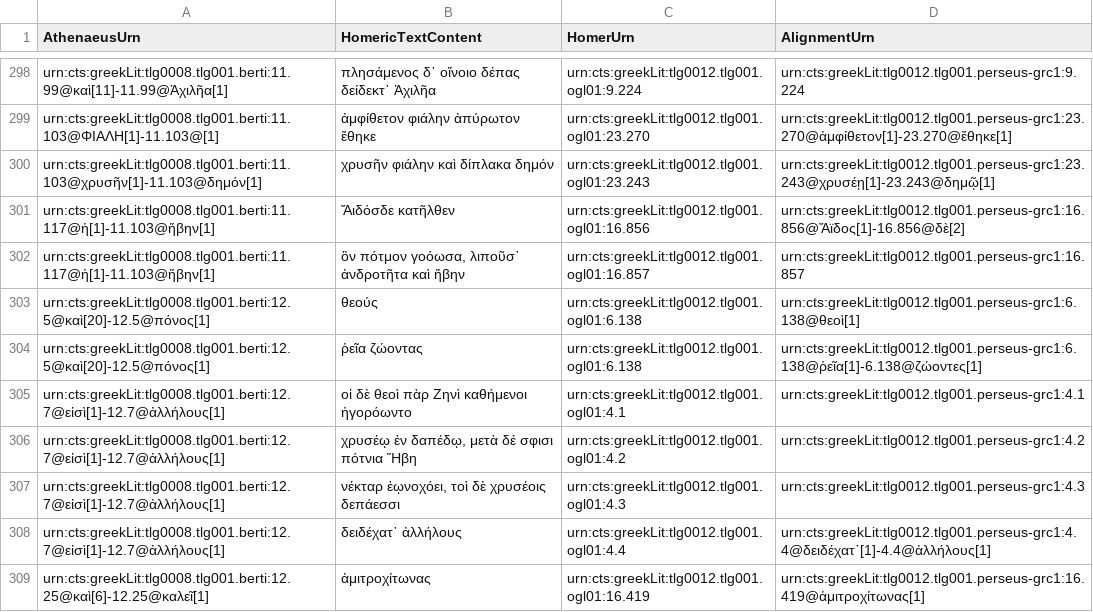
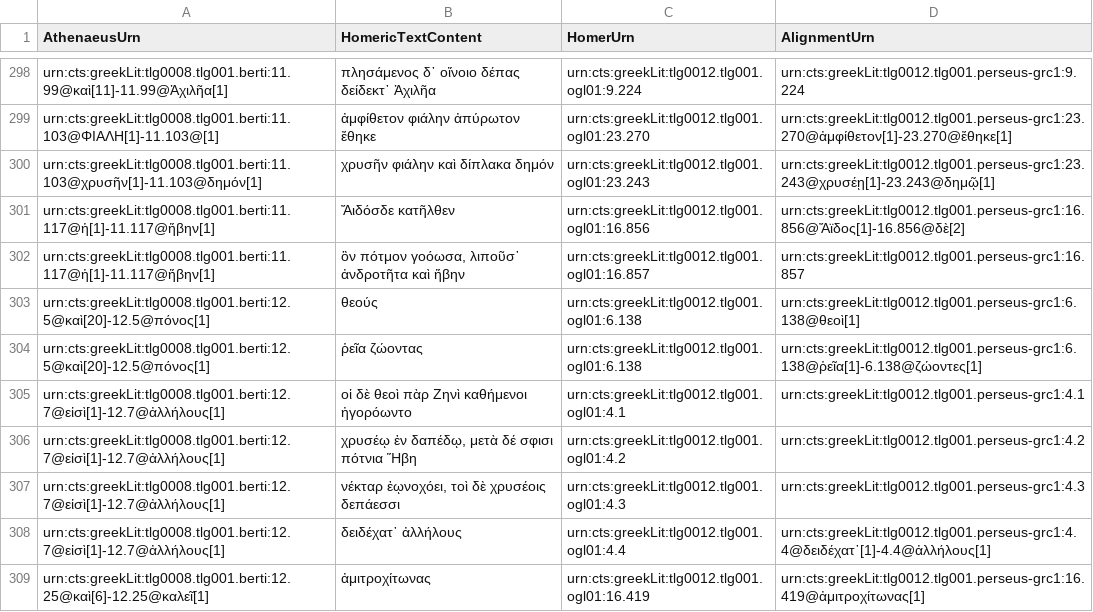
Before and after one commit to DigitalAthenaeus/homeric-reuse, a CSV file: tabular-data/htr.csv, drawn as a sheet; only a part is shown, gaps mark what is left out.

Commit message:
Update htr.csv

```diff
--- a/tabular-data/htr.csv
+++ b/tabular-data/htr.csv
@@ -300,4 +300,4 @@
 "urn:cts:greekLit:tlg0008.tlg001.berti:11.103@χρυσῆν[1]-11.103@δημόν[1]","χρυσῆν φιάλην καὶ δίπλακα δημόν","urn:cts:greekLit:tlg0012.tlg001.ogl01:23.243","urn:cts:greekLit:tlg0012.tlg001.perseus-grc1:23.243@χρυσέῃ[1]-23.243@δημῷ[1]"
-"urn:cts:greekLit:tlg0008.tlg001.berti:11.117@ἡ[1]-11.103@ἥβην[1]","Ἄιδόσδε κατῆλθεν","urn:cts:greekLit:tlg0012.tlg001.ogl01:16.856","urn:cts:greekLit:tlg0012.tlg001.perseus-grc1:16.856@Ἄϊδος[1]-16.856@δὲ[2]"
-"urn:cts:greekLit:tlg0008.tlg001.berti:11.117@ἡ[1]-11.103@ἥβην[1]","ὃν πότμον γοόωσα, λιποῦσ᾽ ἀνδροτῆτα καὶ ἥβην","urn:cts:greekLit:tlg0012.tlg001.ogl01:16.857","urn:cts:greekLit:tlg0012.tlg001.perseus-grc1:16.857"
+"urn:cts:greekLit:tlg0008.tlg001.berti:11.117@ἡ[1]-11.117@ἥβην[1]","Ἄιδόσδε κατῆλθεν","urn:cts:greekLit:tlg0012.tlg001.ogl01:16.856","urn:cts:greekLit:tlg0012.tlg001.perseus-grc1:16.856@Ἄϊδος[1]-16.856@δὲ[2]"
+"urn:cts:greekLit:tlg0008.tlg001.berti:11.117@ἡ[1]-11.117@ἥβην[1]","ὃν πότμον γοόωσα, λιποῦσ᾽ ἀνδροτῆτα καὶ ἥβην","urn:cts:greekLit:tlg0012.tlg001.ogl01:16.857","urn:cts:greekLit:tlg0012.tlg001.perseus-grc1:16.857"
 "urn:cts:greekLit:tlg0008.tlg001.berti:12.5@καὶ[20]-12.5@πόνος[1]","θεούς","urn:cts:greekLit:tlg0012.tlg001.ogl01:6.138","urn:cts:greekLit:tlg0012.tlg001.perseus-grc1:6.138@θεοὶ[1]"
```
